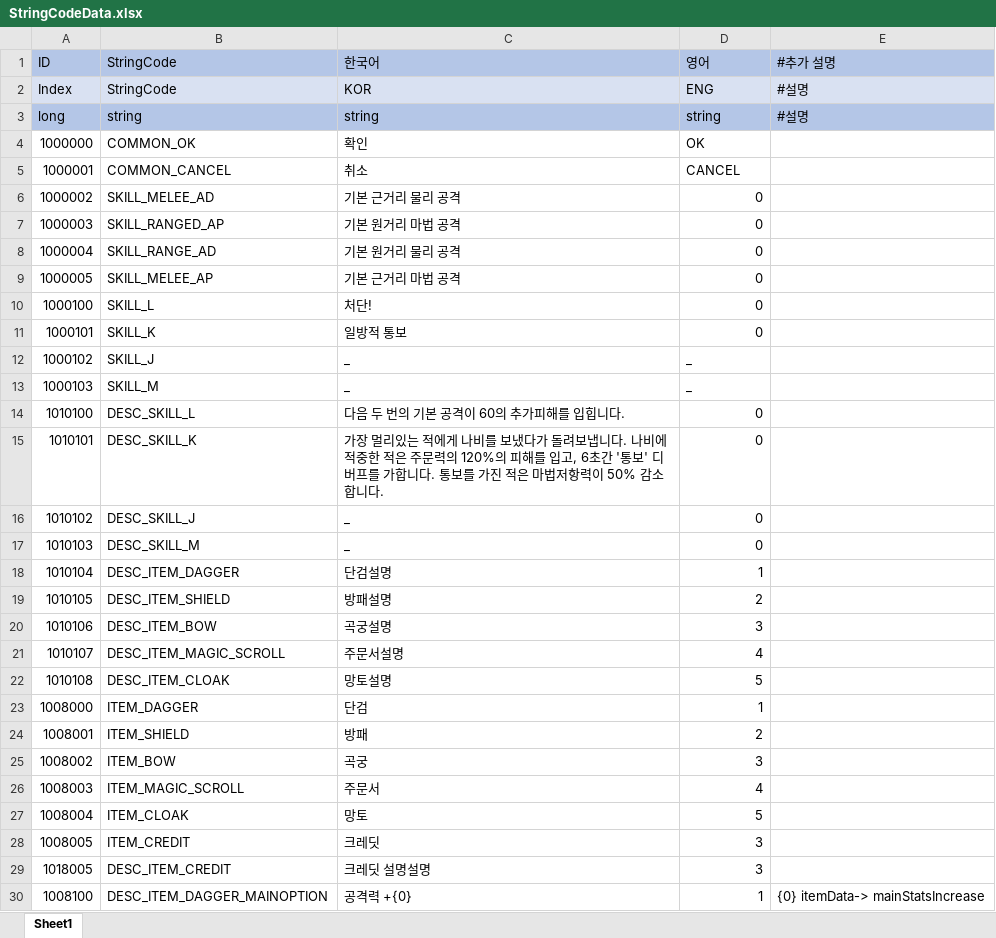
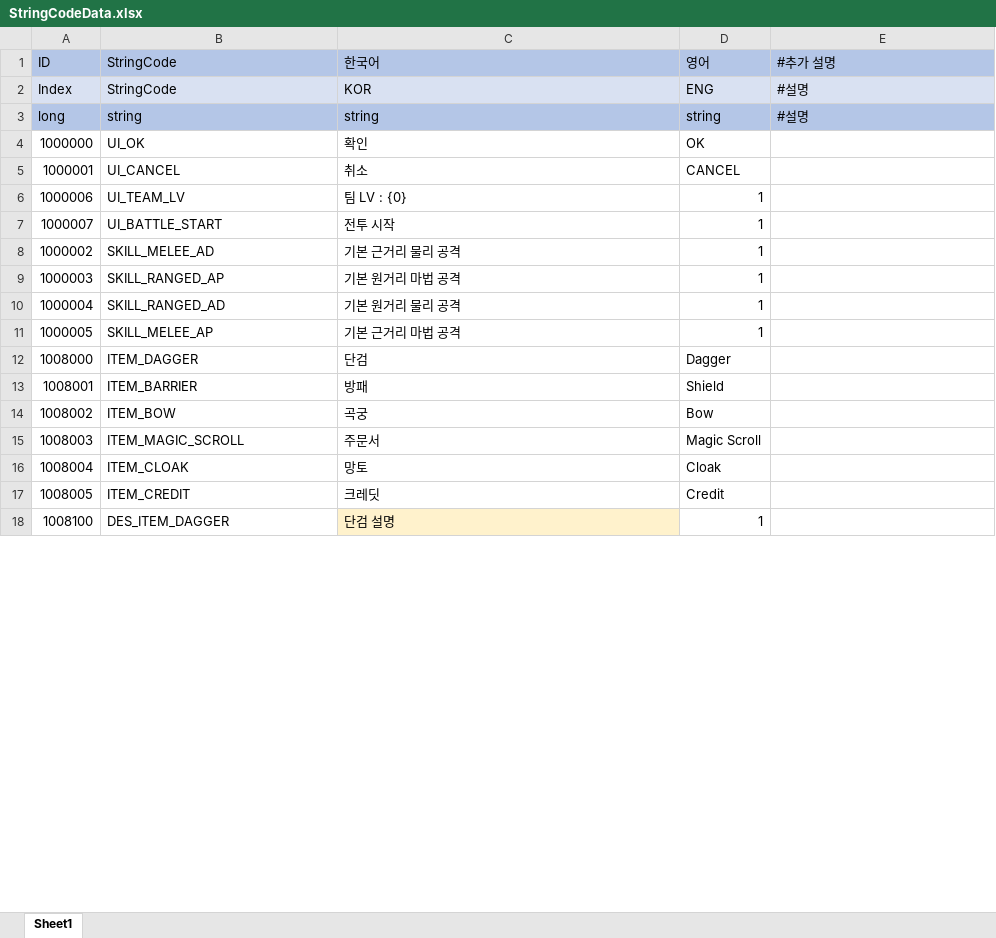
Before and after one commit to leejhee/DG_Project, an Excel workbook: DataGenerator/XLSXS/StringData/StringCodeData.xlsx, sheet Sheet1, drawn as a sheet; only a part is shown; values as stored, in another font and other column widths than the file's, no borders; removed rows and columns are numbered as before the commit, all else as after; the diff covers the shown part only; the diff names each change by its address in the sheet, - before the commit and + after, or states it on an @@ line.

Commit message:
stringcode 푸시

```diff
--- a/DataGenerator/XLSXS/StringData/StringCodeData.xlsx (sheet Sheet1)
+++ b/DataGenerator/XLSXS/StringData/StringCodeData.xlsx (sheet Sheet1)
-B4: COMMON_OK
+B4: UI_OK
-B5: COMMON_CANCEL
+B5: UI_CANCEL
+row 6: 1000006 | UI_TEAM_LV | 팀 LV : {0} | 1
+row 7: 1000007 | UI_BATTLE_START | 전투 시작 | 1
-D8:D11: 0
+D8:D11: 1
-B10: SKILL_RANGE_AD
+B10: SKILL_RANGED_AD
-row 10: 1000100 | SKILL_L | 처단! | 0
-row 11: 1000101 | SKILL_K | 일방적 통보 | 0
-row 12: 1000102 | SKILL_J | _ | _
-row 13: 1000103 | SKILL_M | _ | _
-row 14: 1010100 | DESC_SKILL_L | 다음 두 번의 기본 공격이 60의 추가피해를 입힙니다. | 0
-row 15: 1010101 | DESC_SKILL_K | 가장 멀리있는 적에게 나비를 보냈다가 돌려보냅니다. 나비에 적중한 적은 주문력의 120%의 피해를 입고, 6초간 '통보' 디버프를 가합니다. 통보를 가진 적은 마법저항력이 50% 감소합니다. | 0
-row 16: 1010102 | DESC_SKILL_J | _ | 0
-row 17: 1010103 | DESC_SKILL_M | _ | 0
-row 18: 1010104 | DESC_ITEM_DAGGER | 단검설명 | 1
-row 19: 1010105 | DESC_ITEM_SHIELD | 방패설명 | 2
-row 20: 1010106 | DESC_ITEM_BOW | 곡궁설명 | 3
-row 21: 1010107 | DESC_ITEM_MAGIC_SCROLL | 주문서설명 | 4
-row 22: 1010108 | DESC_ITEM_CLOAK | 망토설명 | 5
-D12: 1
+D12: Dagger
-B13: ITEM_SHIELD
+B13: ITEM_BARRIER
-D13: 2
+D13: Shield
-D14: 3
+D14: Bow
-D15: 4
+D15: Magic Scroll
-D16: 5
+D16: Cloak
-D17: 3
+D17: Credit
-row 29: 1018005 | DESC_ITEM_CREDIT | 크레딧 설명설명 | 3
-B18: DESC_ITEM_DAGGER_MAINOPTION
+B18: DES_ITEM_DAGGER
-C18: 공격력 +{0}
+C18: 단검 설명
-C18 fill: none
+C18 fill: #FFF2CC
-E18: {0} itemData-> mainStatsIncrease
+E18: (empty)
```
Also changed, not shown: 50 added rows, 69 edited cells and cell formats elsewhere in this sheet, 2 other files.
